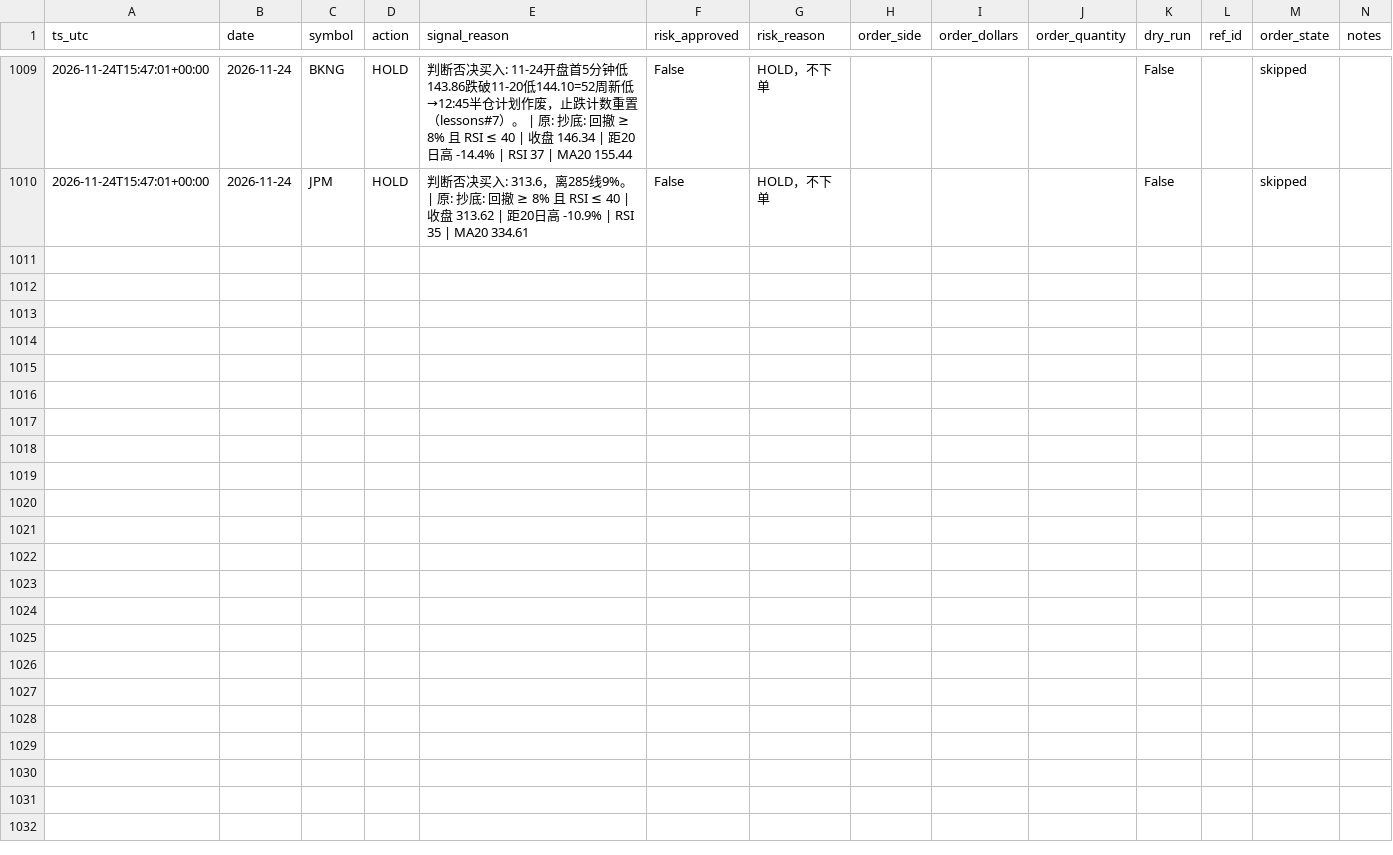
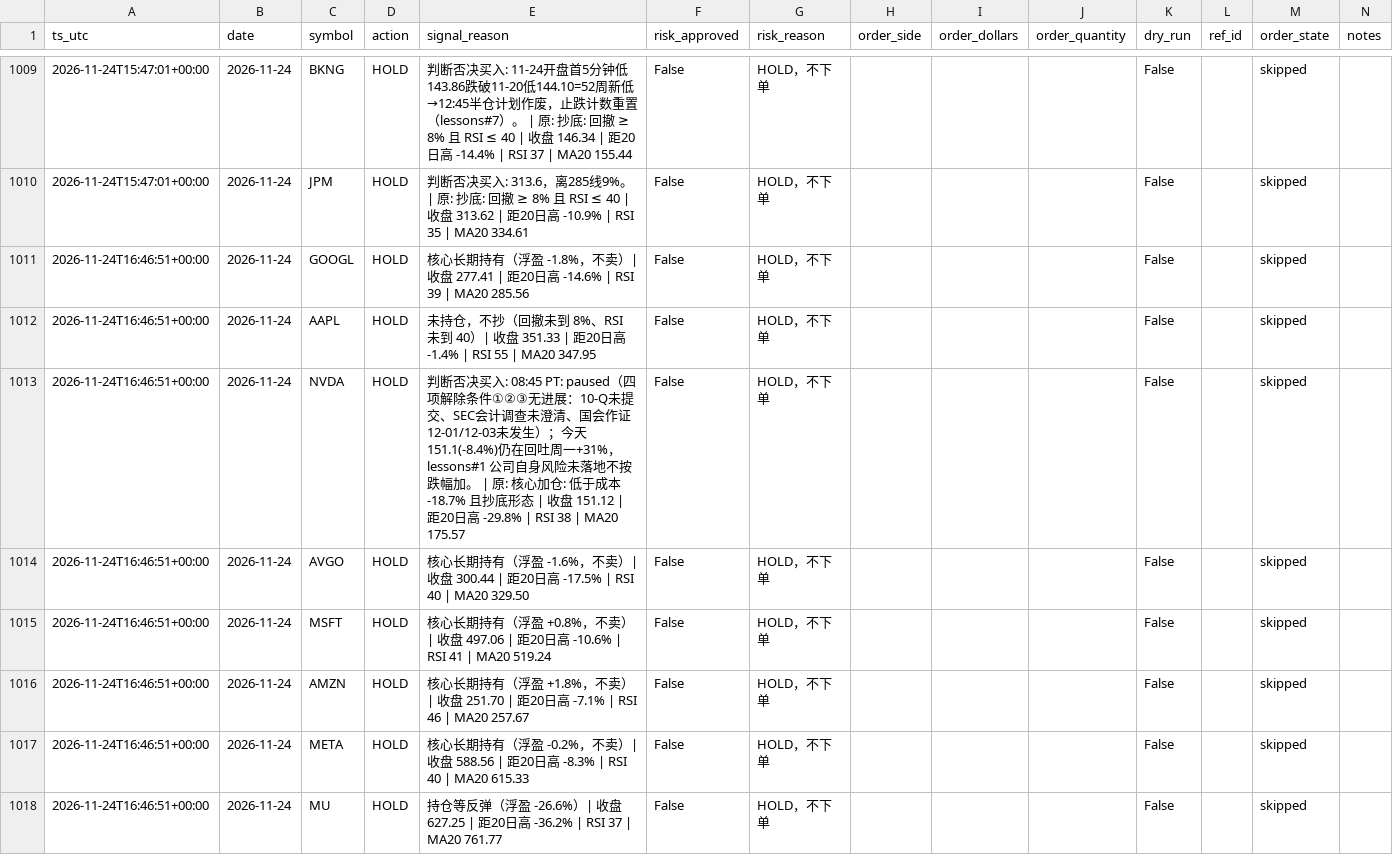
Before and after one commit to Lilylu0718/robinhood, a CSV file: decisions.csv, drawn as a sheet; only a part is shown, gaps mark what is left out; the diff covers the shown part only.

```diff
--- a/decisions.csv
+++ b/decisions.csv
@@ -1010 +1010,9 @@ ts_utc,date,symbol,action,signal_reason,risk_approved,risk_reason,order_side,ord
 2026-11-24T15:47:01+00:00,2026-11-24,JPM,HOLD,判断否决买入: 313.6，离285线9%。 | 原: 抄底: 回撤 ≥ 8% 且 RSI ≤ 40 | 收盘 313.62 | 距20日高 -10.9% | RSI 35 | MA20 334.61,False,HOLD，不下单,,,,False,,skipped,
+2026-11-24T16:46:51+00:00,2026-11-24,GOOGL,HOLD,核心长期持有（浮盈 -1.8%，不卖）| 收盘 277.41 | 距20日高 -14.6% | RSI 39 | MA20 285.56,False,HOLD，不下单,,,,False,,skipped,
+2026-11-24T16:46:51+00:00,2026-11-24,AAPL,HOLD,未持仓，不抄（回撤未到 8%、RSI 未到 40）| 收盘 351.33 | 距20日高 -1.4% | RSI 55 | MA20 347.95,False,HOLD，不下单,,,,False,,skipped,
+2026-11-24T16:46:51+00:00,2026-11-24,NVDA,HOLD,判断否决买入: 08:45 PT: paused（四项解除条件①②③无进展：10-Q未提交、SEC会计调查未澄清、国会作证12-01/12-03未发生）；今天151.1(-8.4%)仍在回吐周一+31%，lessons#1 公司自身风险未落地不按跌幅加。 | 原: 核心加仓: 低于成本 -18.7% 且抄底形态 | 收盘 151.12 | 距20日高 -29.8% | RSI 38 | MA20 175.57,False,HOLD，不下单,,,,False,,skipped,
+2026-11-24T16:46:51+00:00,2026-11-24,AVGO,HOLD,核心长期持有（浮盈 -1.6%，不卖）| 收盘 300.44 | 距20日高 -17.5% | RSI 40 | MA20 329.50,False,HOLD，不下单,,,,False,,skipped,
+2026-11-24T16:46:51+00:00,2026-11-24,MSFT,HOLD,核心长期持有（浮盈 +0.8%，不卖）| 收盘 497.06 | 距20日高 -10.6% | RSI 41 | MA20 519.24,False,HOLD，不下单,,,,False,,skipped,
+2026-11-24T16:46:51+00:00,2026-11-24,AMZN,HOLD,核心长期持有（浮盈 +1.8%，不卖）| 收盘 251.70 | 距20日高 -7.1% | RSI 46 | MA20 257.67,False,HOLD，不下单,,,,False,,skipped,
+2026-11-24T16:46:51+00:00,2026-11-24,META,HOLD,核心长期持有（浮盈 -0.2%，不卖）| 收盘 588.56 | 距20日高 -8.3% | RSI 40 | MA20 615.33,False,HOLD，不下单,,,,False,,skipped,
+2026-11-24T16:46:51+00:00,2026-11-24,MU,HOLD,持仓等反弹（浮盈 -26.6%）| 收盘 627.25 | 距20日高 -36.2% | RSI 37 | MA20 761.77,False,HOLD，不下单,,,,False,,skipped,
```
Also changed, not shown: 7 added rows elsewhere in this file, equity.csv, 1 other file.
